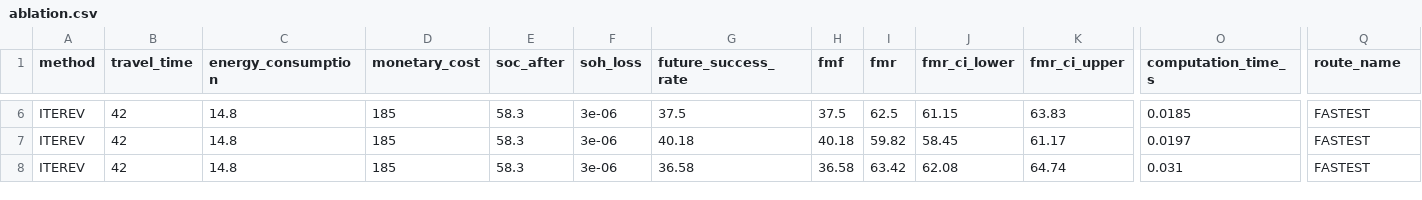
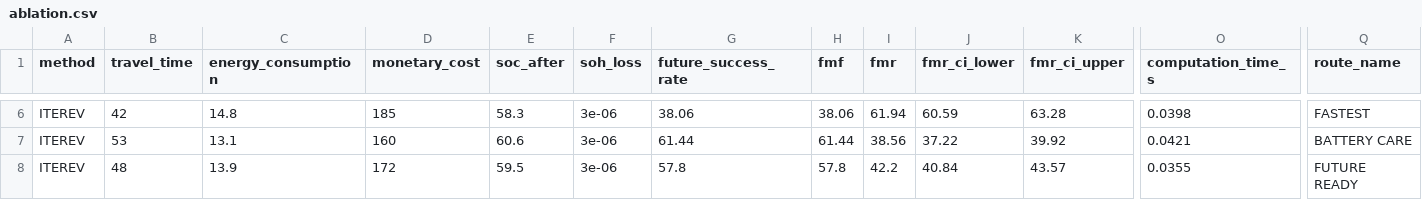
Before and after one commit to itzz-inbathamizhanS/IterEV, a CSV file: Backend/experiments/results/ablation.csv, drawn as a sheet; only a part is shown, gaps mark what is left out; the diff covers the shown part only; the diff names each change by its address in the sheet, - before the commit and + after, or states it on an @@ line.

```diff
--- a/Backend/experiments/results/ablation.csv
+++ b/Backend/experiments/results/ablation.csv
-G6 (future_success_rate): 37.5
+G6 (future_success_rate): 38.06
-H6 (fmf): 37.5
+H6 (fmf): 38.06
-I6 (fmr): 62.5
+I6 (fmr): 61.94
-J6 (fmr_ci_lower): 61.15
+J6 (fmr_ci_lower): 60.59
-K6 (fmr_ci_upper): 63.83
+K6 (fmr_ci_upper): 63.28
-O6 (computation_time_s): 0.0185
+O6 (computation_time_s): 0.0398
-B7 (travel_time): 42
+B7 (travel_time): 53
-C7 (energy_consumption): 14.8
+C7 (energy_consumption): 13.1
-D7 (monetary_cost): 185
+D7 (monetary_cost): 160
-E7 (soc_after): 58.3
+E7 (soc_after): 60.6
-G7 (future_success_rate): 40.18
+G7 (future_success_rate): 61.44
-H7 (fmf): 40.18
+H7 (fmf): 61.44
-I7 (fmr): 59.82
+I7 (fmr): 38.56
-J7 (fmr_ci_lower): 58.45
+J7 (fmr_ci_lower): 37.22
-K7 (fmr_ci_upper): 61.17
+K7 (fmr_ci_upper): 39.92
-O7 (computation_time_s): 0.0197
+O7 (computation_time_s): 0.0421
-Q7 (route_name): FASTEST
+Q7 (route_name): BATTERY CARE
-B8 (travel_time): 42
+B8 (travel_time): 48
-C8 (energy_consumption): 14.8
+C8 (energy_consumption): 13.9
-D8 (monetary_cost): 185
+D8 (monetary_cost): 172
-E8 (soc_after): 58.3
+E8 (soc_after): 59.5
-G8 (future_success_rate): 36.58
+G8 (future_success_rate): 57.8
-H8 (fmf): 36.58
+H8 (fmf): 57.8
-I8 (fmr): 63.42
+I8 (fmr): 42.2
-J8 (fmr_ci_lower): 62.08
+J8 (fmr_ci_lower): 40.84
-K8 (fmr_ci_upper): 64.74
+K8 (fmr_ci_upper): 43.57
-O8 (computation_time_s): 0.031
+O8 (computation_time_s): 0.0355
-Q8 (route_name): FASTEST
+Q8 (route_name): FUTURE READY
```
Also changed, not shown: 44 edited cells elsewhere in this file, Backend/experiments/results/calibration.csv, Backend/experiments/results/charging_availability_sensitivity.csv, 35 other files.
